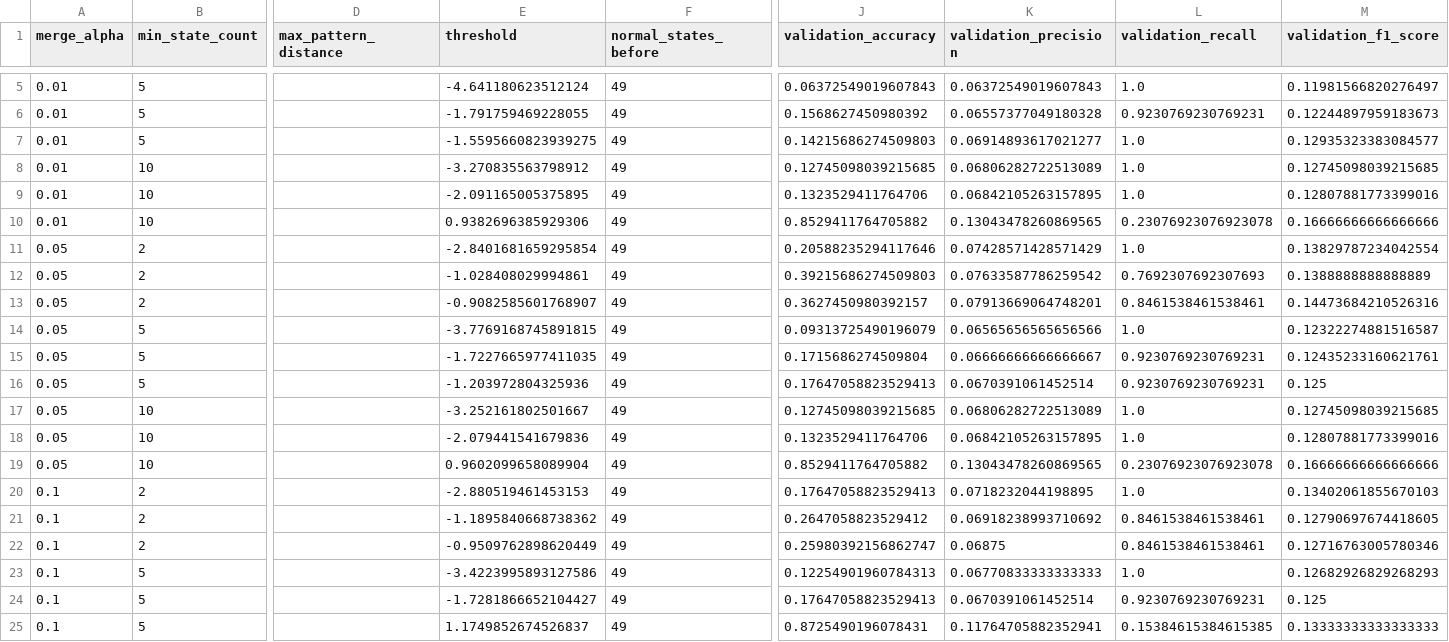
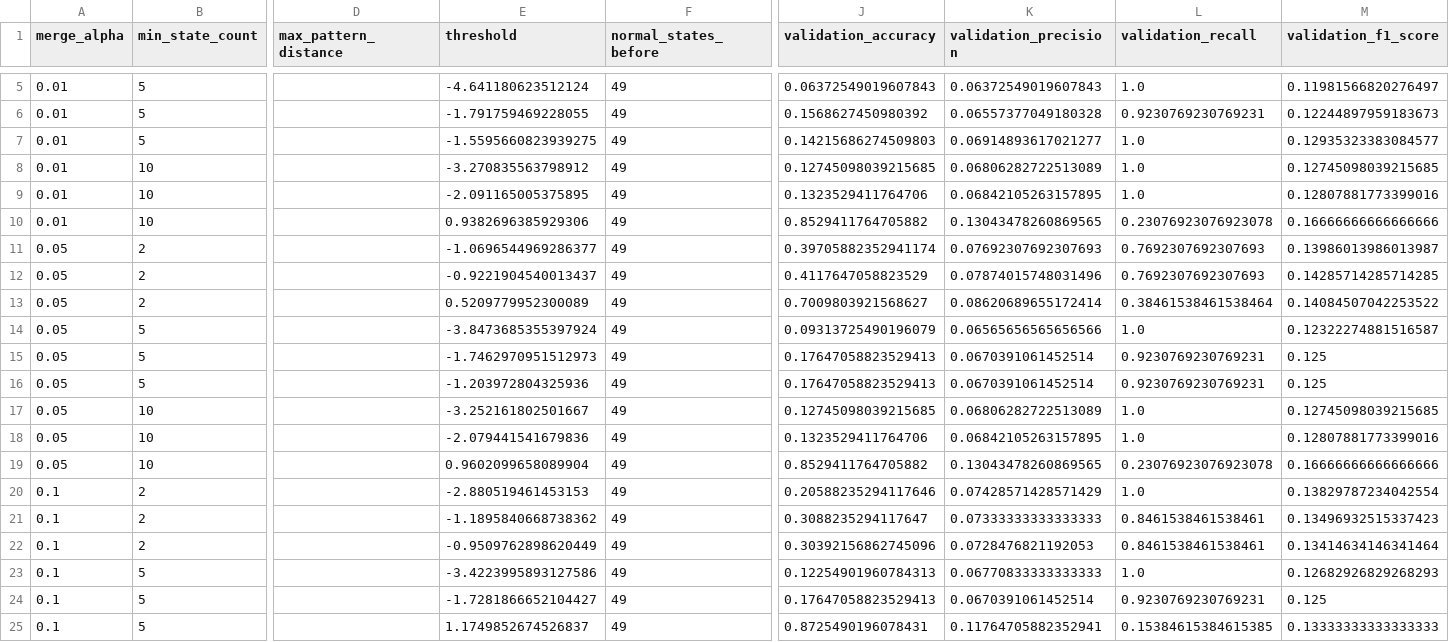
Before and after one commit to tayrubys/TimeSeries-Enhanced, a CSV file: results/outputs/batadal_dual_alergia_validation_search.csv, drawn as a sheet; only a part is shown, gaps mark what is left out; the diff covers the shown part only; the diff names each change by its address in the sheet, - before the commit and + after, or states it on an @@ line.

```diff
--- a/results/outputs/batadal_dual_alergia_validation_search.csv
+++ b/results/outputs/batadal_dual_alergia_validation_search.csv
-E11 (threshold): -2.8401681659295854
+E11 (threshold): -1.0696544969286377
-J11 (validation_accuracy): 0.20588235294117646
+J11 (validation_accuracy): 0.39705882352941174
-K11 (validation_precision): 0.07428571428571429
+K11 (validation_precision): 0.07692307692307693
-L11 (validation_recall): 1.0
+L11 (validation_recall): 0.7692307692307693
-M11 (validation_f1_score): 0.13829787234042554
+M11 (validation_f1_score): 0.13986013986013987
-E12 (threshold): -1.028408029994861
+E12 (threshold): -0.9221904540013437
-J12 (validation_accuracy): 0.39215686274509803
+J12 (validation_accuracy): 0.4117647058823529
-K12 (validation_precision): 0.07633587786259542
+K12 (validation_precision): 0.07874015748031496
-M12 (validation_f1_score): 0.1388888888888889
+M12 (validation_f1_score): 0.14285714285714285
-E13 (threshold): -0.9082585601768907
+E13 (threshold): 0.5209779952300089
-J13 (validation_accuracy): 0.3627450980392157
+J13 (validation_accuracy): 0.7009803921568627
-K13 (validation_precision): 0.07913669064748201
+K13 (validation_precision): 0.08620689655172414
-L13 (validation_recall): 0.8461538461538461
+L13 (validation_recall): 0.38461538461538464
-M13 (validation_f1_score): 0.14473684210526316
+M13 (validation_f1_score): 0.14084507042253522
-E14 (threshold): -3.7769168745891815
+E14 (threshold): -3.8473685355397924
-E15 (threshold): -1.7227665977411035
+E15 (threshold): -1.7462970951512973
-J15 (validation_accuracy): 0.1715686274509804
+J15 (validation_accuracy): 0.17647058823529413
-K15 (validation_precision): 0.06666666666666667
+K15 (validation_precision): 0.0670391061452514
-M15 (validation_f1_score): 0.12435233160621761
+M15 (validation_f1_score): 0.125
-J20 (validation_accuracy): 0.17647058823529413
+J20 (validation_accuracy): 0.20588235294117646
-K20 (validation_precision): 0.0718232044198895
+K20 (validation_precision): 0.07428571428571429
-M20 (validation_f1_score): 0.13402061855670103
+M20 (validation_f1_score): 0.13829787234042554
-J21 (validation_accuracy): 0.2647058823529412
+J21 (validation_accuracy): 0.3088235294117647
-K21 (validation_precision): 0.06918238993710692
+K21 (validation_precision): 0.07333333333333333
-M21 (validation_f1_score): 0.12790697674418605
+M21 (validation_f1_score): 0.13496932515337423
-J22 (validation_accuracy): 0.25980392156862747
+J22 (validation_accuracy): 0.30392156862745096
-K22 (validation_precision): 0.06875
+K22 (validation_precision): 0.0728476821192053
-M22 (validation_f1_score): 0.12716763005780346
+M22 (validation_f1_score): 0.13414634146341464
```
Also changed, not shown: 11 edited cells elsewhere in this file, results/outputs/skab_dual_alergia_best_configs.csv, results/outputs/skab_dual_alergia_fold_seed_metrics.csv, 7 other files.
